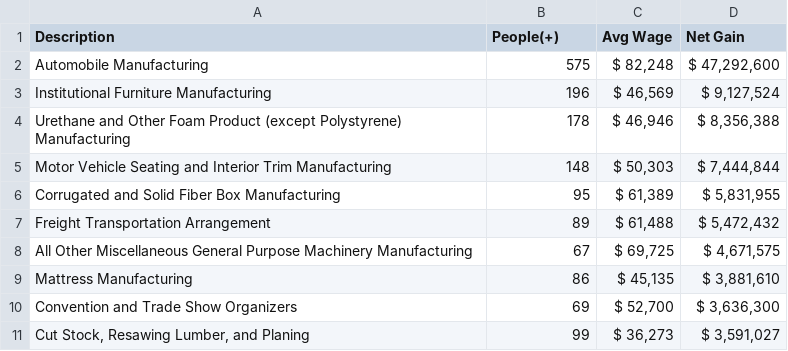
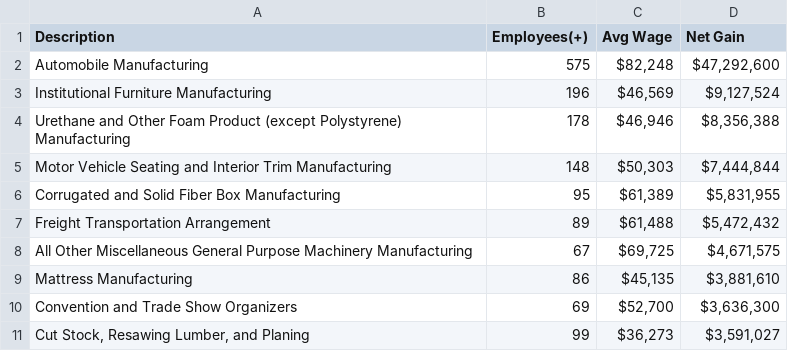
Before and after one commit to jevongibb/Vibrant, a CSV file: data/Tupelo_SWOT_strengths.csv, drawn as a sheet.

```diff
--- a/data/Tupelo_SWOT_strengths.csv
+++ b/data/Tupelo_SWOT_strengths.csv
@@ -1,11 +1,11 @@
-"Description","People(+)","Avg Wage","Net Gain"
-"Automobile Manufacturing","575","$ 82,248","$ 47,292,600"
-"Institutional Furniture Manufacturing","196","$ 46,569","$ 9,127,524"
-"Urethane and Other Foam Product (except Polystyrene) Manufacturing","178","$ 46,946","$ 8,356,388"
-"Motor Vehicle Seating and Interior Trim Manufacturing","148","$ 50,303","$ 7,444,844"
-"Corrugated and Solid Fiber Box Manufacturing","95","$ 61,389","$ 5,831,955"
-"Freight Transportation Arrangement","89","$ 61,488","$ 5,472,432"
-"All Other Miscellaneous General Purpose Machinery Manufacturing","67","$ 69,725","$ 4,671,575"
-"Mattress Manufacturing","86","$ 45,135","$ 3,881,610"
-"Convention and Trade Show Organizers","69","$ 52,700","$ 3,636,300"
-"Cut Stock, Resawing Lumber, and Planing","99","$ 36,273","$ 3,591,027"
+Description,Employees(+),Avg Wage,Net Gain
+Automobile Manufacturing,575,"$82,248 ","$47,292,600 "
+Institutional Furniture Manufacturing,196,"$46,569 ","$9,127,524 "
+Urethane and Other Foam Product (except Polystyrene) Manufacturing,178,"$46,946 ","$8,356,388 "
+Motor Vehicle Seating and Interior Trim Manufacturing,148,"$50,303 ","$7,444,844 "
+Corrugated and Solid Fiber Box Manufacturing,95,"$61,389 ","$5,831,955 "
+Freight Transportation Arrangement,89,"$61,488 ","$5,472,432 "
+All Other Miscellaneous General Purpose Machinery Manufacturing,67,"$69,725 ","$4,671,575 "
+Mattress Manufacturing,86,"$45,135 ","$3,881,610 "
+Convention and Trade Show Organizers,69,"$52,700 ","$3,636,300 "
+"Cut Stock, Resawing Lumber, and Planing",99,"$36,273 ","$3,591,027 "
```
Also changed, not shown: data/Austin_SWOT_strengths.csv, data/Austin_SWOT_weaknesses.csv, 19 other files.
